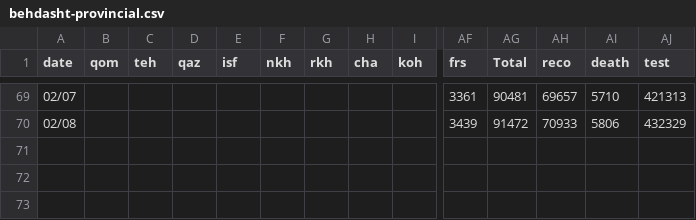
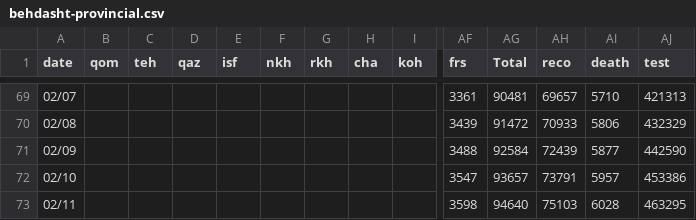
Before and after one commit to mapiran/covid-19, a CSV file: data/behdasht-provincial.csv, drawn as a sheet; only a part is shown, gaps mark what is left out; rows hold the shown columns only; the diff names each change by its address in the sheet, - before the commit and + after, or states it on an @@ line.

Commit message:
updated data 02/09 02/10 02/11

```diff
--- a/data/behdasht-provincial.csv
+++ b/data/behdasht-provincial.csv
+row 71: 02/09 |  |  |  |  |  |  |  |  | 3488 | 92584 | 72439 | 5877 | 442590
+row 72: 02/10 |  |  |  |  |  |  |  |  | 3547 | 93657 | 73791 | 5957 | 453386
+row 73: 02/11 |  |  |  |  |  |  |  |  | 3598 | 94640 | 75103 | 6028 | 463295
```
Also changed, not shown: 1 other file.
